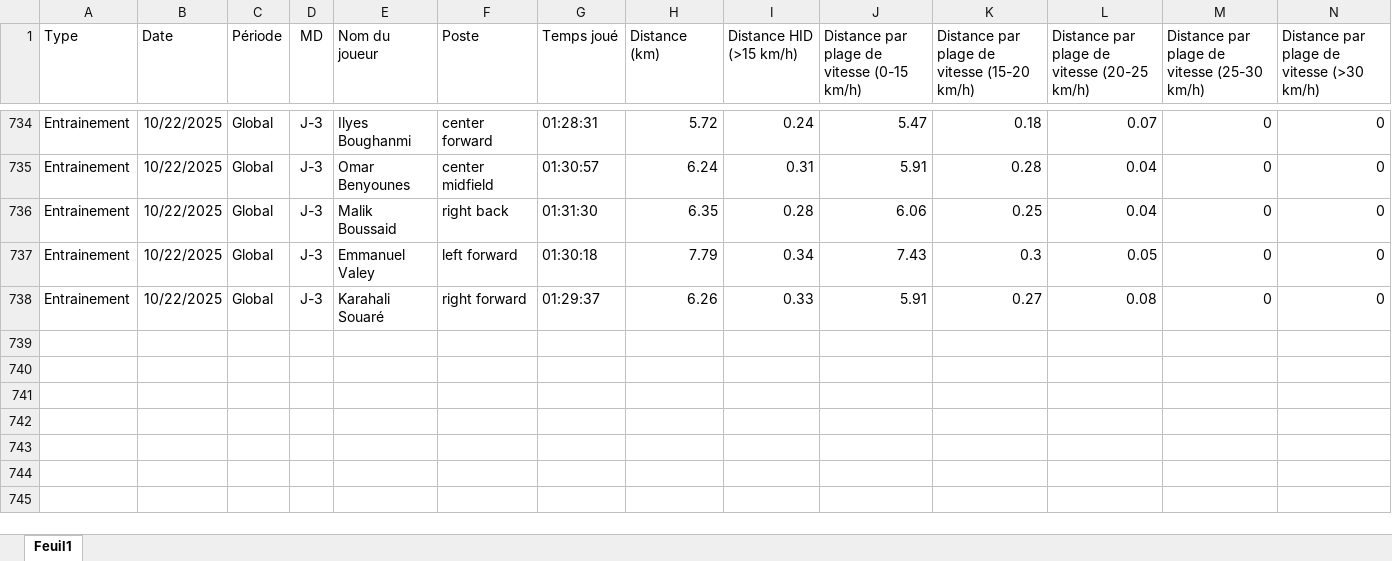
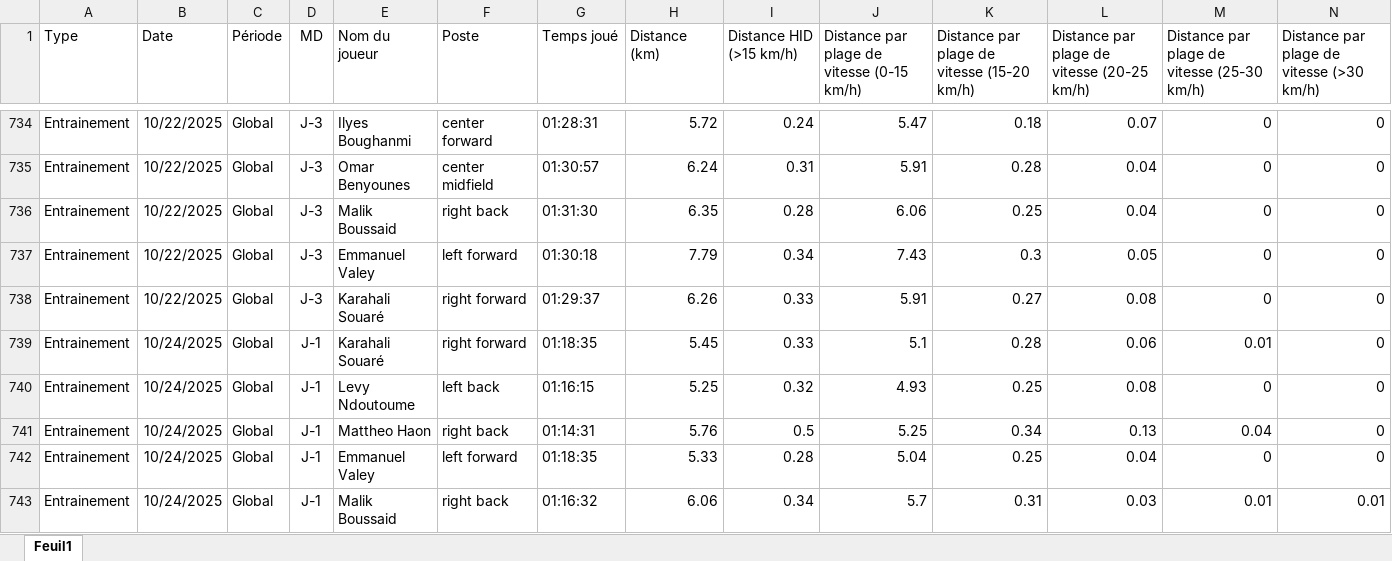
Before and after one commit to Chris15100/lld-app, an Excel workbook: data/DonneesGPSPropres.xlsx, sheet Feuil1, drawn as a sheet; only a part is shown, gaps mark what is left out; values as stored, in another font and other column widths than the file's, no borders; rows hold the shown columns only; the diff names each change by its address in the sheet, - before the commit and + after, or states it on an @@ line.

```diff
--- a/data/DonneesGPSPropres.xlsx (sheet Feuil1)
+++ b/data/DonneesGPSPropres.xlsx (sheet Feuil1)
+row 739: Entrainement | 10/24/2025 | Global | J-1 | Karahali Souaré | right forward | 01:18:35 | 5.45 | 0.33 | 5.1 | 0.28 | 0.06 | 0.01 | 0
+row 740: Entrainement | 10/24/2025 | Global | J-1 | Levy Ndoutoume | left back | 01:16:15 | 5.25 | 0.32 | 4.93 | 0.25 | 0.08 | 0 | 0
+row 741: Entrainement | 10/24/2025 | Global | J-1 | Mattheo Haon | right back | 01:14:31 | 5.76 | 0.5 | 5.25 | 0.34 | 0.13 | 0.04 | 0
+row 742: Entrainement | 10/24/2025 | Global | J-1 | Emmanuel Valey | left forward | 01:18:35 | 5.33 | 0.28 | 5.04 | 0.25 | 0.04 | 0 | 0
+row 743: Entrainement | 10/24/2025 | Global | J-1 | Malik Boussaid | right back | 01:16:32 | 6.06 | 0.34 | 5.7 | 0.31 | 0.03 | 0.01 | 0.01
```
Also changed, not shown: data/Poids-Masse grasse.xlsx, data/Présences.xlsx.
